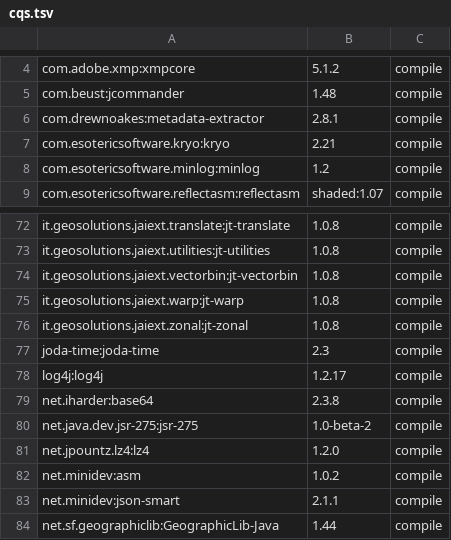
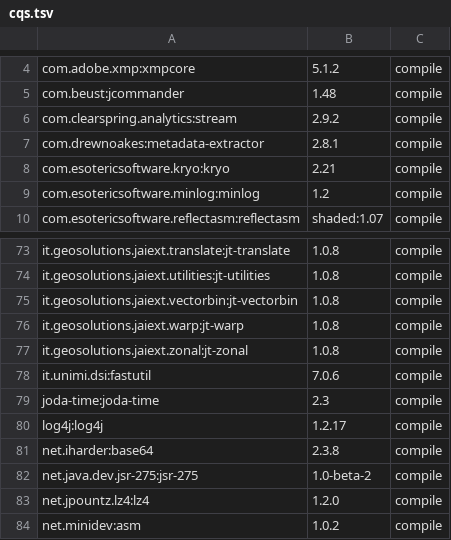
Before and after one commit to locationtech/geomesa, a TSV file: build/cqs.tsv, drawn as a sheet; only a part is shown, gaps mark what is left out; the shorter side is filled out with more unchanged rows.

```diff
--- a/build/cqs.tsv
+++ b/build/cqs.tsv
@@ -5,2 +5,3 @@ com.adobe.xmp:xmpcore	5.1.2	compile
 com.beust:jcommander	1.48	compile
+com.clearspring.analytics:stream	2.9.2	compile
 com.drewnoakes:metadata-extractor	2.8.1	compile
@@ -76,2 +77,3 @@ it.geosolutions.jaiext.warp:jt-warp	1.0.8	compile
 it.geosolutions.jaiext.zonal:jt-zonal	1.0.8	compile
+it.unimi.dsi:fastutil	7.0.6	compile
 joda-time:joda-time	2.3	compile
```
Also changed, not shown: 30 other files.
